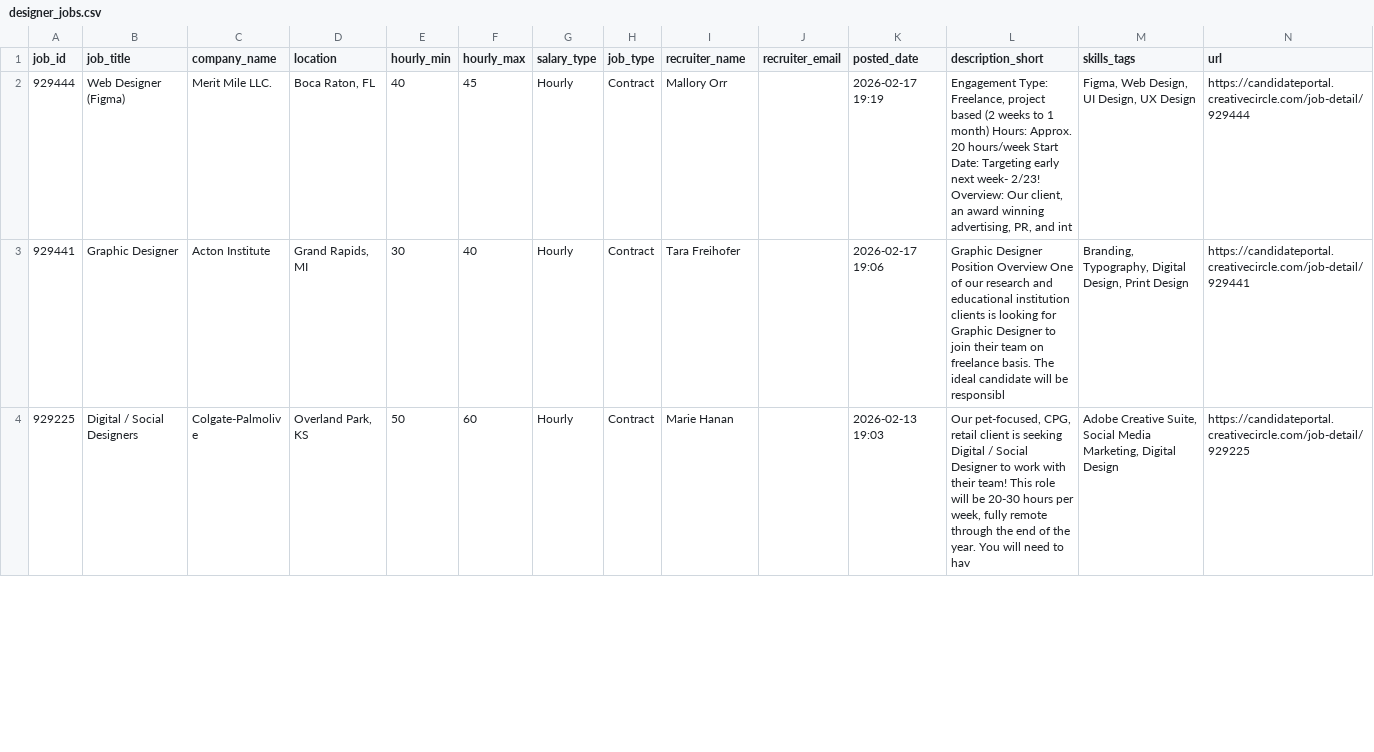
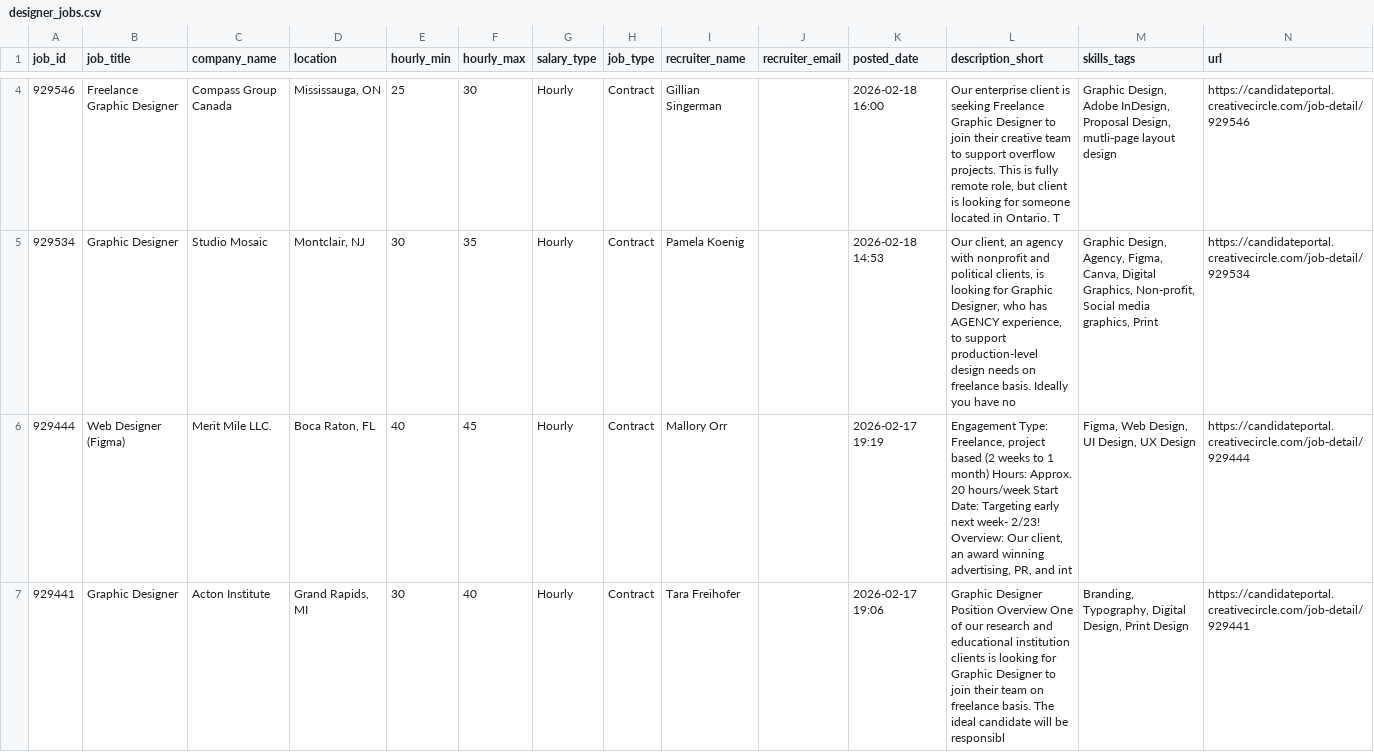
Before and after one commit to zeandroid/JSAuto, a CSV file: data/designer_jobs.csv, drawn as a sheet; only a part is shown, gaps mark what is left out; the shorter side is filled out with more unchanged rows; the diff covers the shown part only.

```diff
--- a/data/designer_jobs.csv
+++ b/data/designer_jobs.csv
@@ -2 +4,3 @@ job_id,job_title,company_name,location,hourly_min,hourly_max,salary_type,job_typ
+929546, Freelance Graphic Designer ,Compass Group Canada,"Mississauga, ON",25,30,Hourly,Contract,Gillian Singerman,,2026-02-18 16:00,"Our enterprise client is seeking Freelance Graphic Designer to join their creative team to support overflow projects. This is fully remote role, but client is looking for someone located in Ontario. T","Graphic Design, Adobe InDesign, Proposal Design, mutli-page layout design",https://candidateportal.creativecircle.com/job-detail/929546
+929534,Graphic Designer,Studio Mosaic,"Montclair, NJ",30,35,Hourly,Contract,Pamela Koenig,,2026-02-18 14:53,"Our client, an agency with nonprofit and political clients, is looking for Graphic Designer, who has AGENCY experience, to support production-level design needs on freelance basis. Ideally you have no","Graphic Design, Agency, Figma, Canva, Digital Graphics, Non-profit, Social media graphics, Print",https://candidateportal.creativecircle.com/job-detail/929534
 929444,Web Designer (Figma),Merit Mile LLC.,"Boca Raton, FL",40,45,Hourly,Contract,Mallory Orr,,2026-02-17 19:19,"Engagement Type: Freelance, project based (2 weeks to 1 month) Hours: Approx. 20 hours/week Start Date: Targeting early next week- 2/23! Overview: Our client, an award winning advertising, PR, and int","Figma, Web Design, UI Design, UX Design",https://candidateportal.creativecircle.com/job-detail/929444
```
Also changed, not shown: 3 added rows elsewhere in this file.
